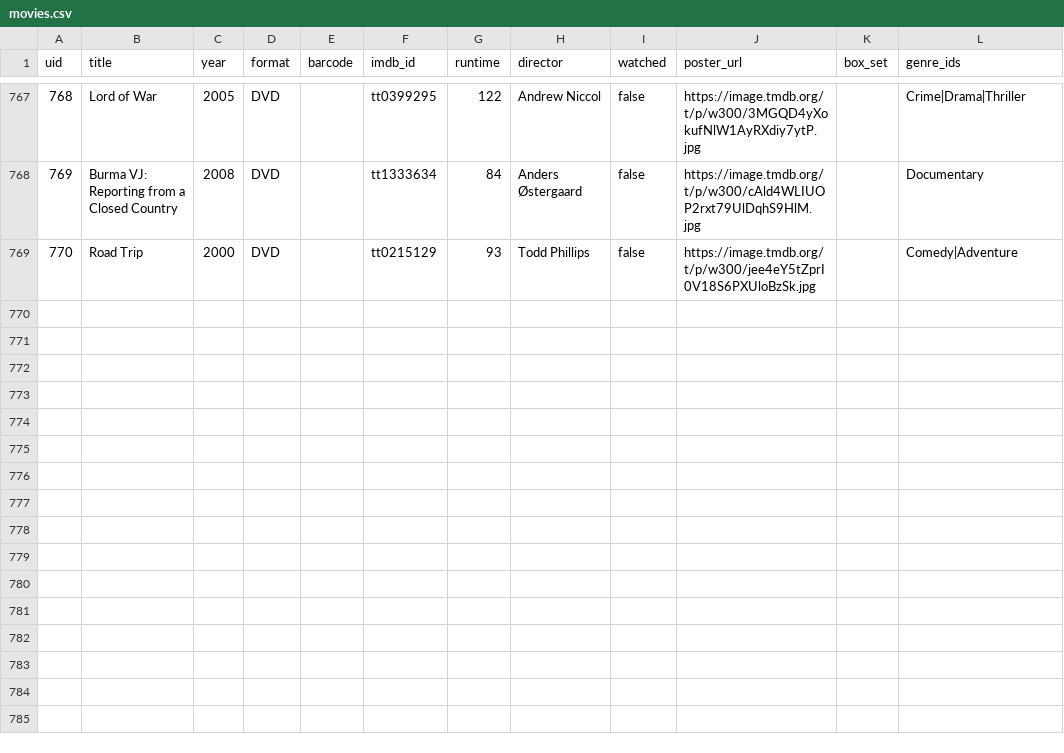
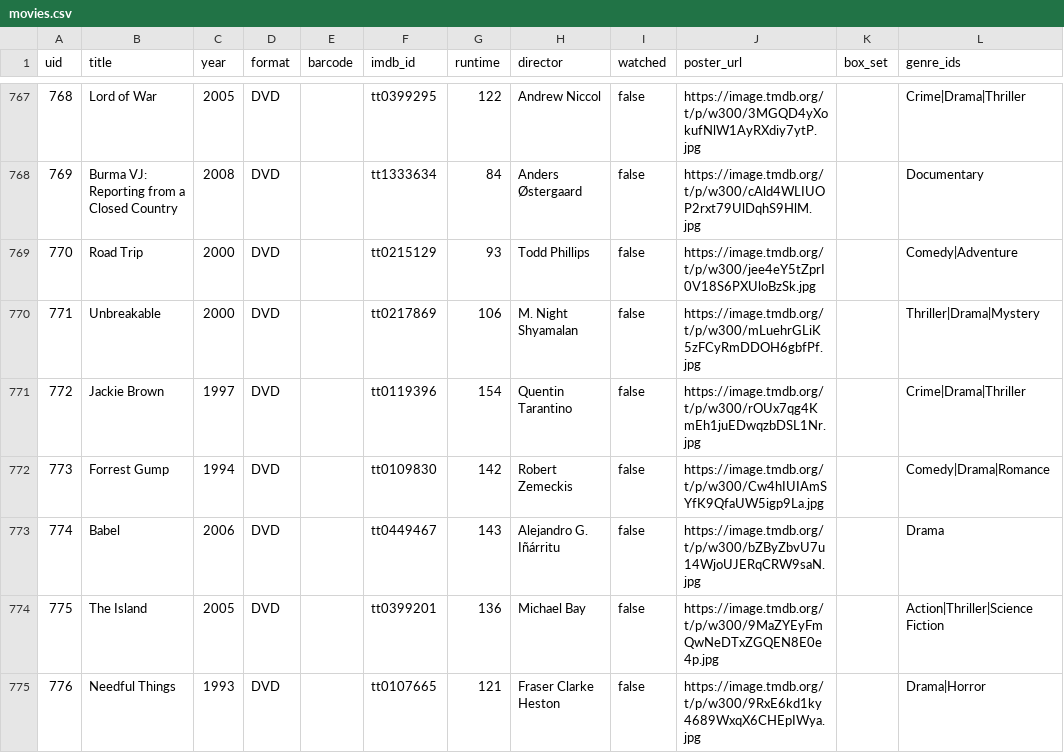
Before and after one commit to wonderdk/BeKindRewind, a CSV file: movies.csv, drawn as a sheet; only a part is shown, gaps mark what is left out; the diff names each change by its address in the sheet, - before the commit and + after, or states it on an @@ line.

Commit message:
Add 6 films

```diff
--- a/movies.csv
+++ b/movies.csv
+row 770: 771 | Unbreakable | 2000 | DVD |  | tt0217869 | 106 | M. Night Shyamalan | false | https://image.tmdb.org/t/p/w300/mLuehrGLiK5zFCyRmDDOH6gbfPf.jpg |  | Thriller|Drama|Mystery
+row 771: 772 | Jackie Brown | 1997 | DVD |  | tt0119396 | 154 | Quentin Tarantino | false | https://image.tmdb.org/t/p/w300/rOUx7qg4KmEh1juEDwqzbDSL1Nr.jpg |  | Crime|Drama|Thriller
+row 772: 773 | Forrest Gump | 1994 | DVD |  | tt0109830 | 142 | Robert Zemeckis | false | https://image.tmdb.org/t/p/w300/Cw4hIUIAmSYfK9QfaUW5igp9La.jpg |  | Comedy|Drama|Romance
+row 773: 774 | Babel | 2006 | DVD |  | tt0449467 | 143 | Alejandro G. Iñárritu | false | https://image.tmdb.org/t/p/w300/bZByZbvU7u14WjoUJERqCRW9saN.jpg |  | Drama
+row 774: 775 | The Island | 2005 | DVD |  | tt0399201 | 136 | Michael Bay | false | https://image.tmdb.org/t/p/w300/9MaZYEyFmQwNeDTxZGQEN8E0e4p.jpg |  | Action|Thriller|Science Fiction
+row 775: 776 | Needful Things | 1993 | DVD |  | tt0107665 | 121 | Fraser Clarke Heston | false | https://image.tmdb.org/t/p/w300/9RxE6kd1ky4689WxqX6CHEpIWya.jpg |  | Drama|Horror
```
